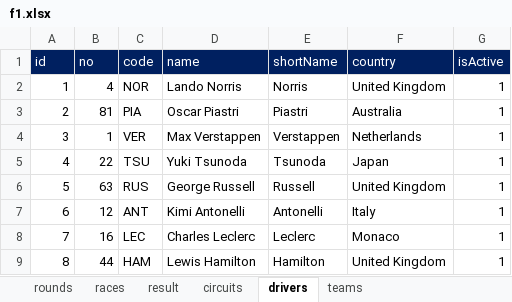
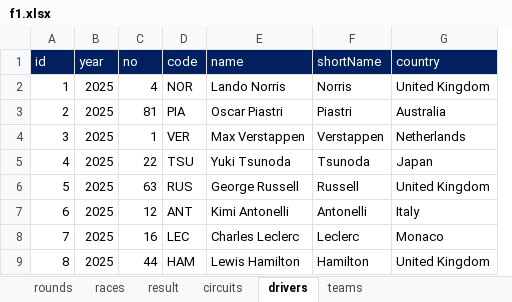
Before and after one commit to ColaLovingCat/vue_platform, an Excel workbook: public/docs/datas/f1.xlsx, sheet drivers, drawn as a sheet; only a part is shown; values as stored, in another font and other column widths than the file's, no borders; removed rows and columns are numbered as before the commit, all else as after; the diff covers the shown part only; the diff names each change by its address in the sheet, - before the commit and + after, or states it on an @@ line.

```diff
--- a/public/docs/datas/f1.xlsx (sheet drivers)
+++ b/public/docs/datas/f1.xlsx (sheet drivers)
+column B (year), rows 2-9: all 2025
-column G (isActive), rows 2-9: all 1
```
Also changed, not shown: 22 added rows elsewhere in this sheet, sheet races, sheet teams, sheet rounds, 3 other files.
